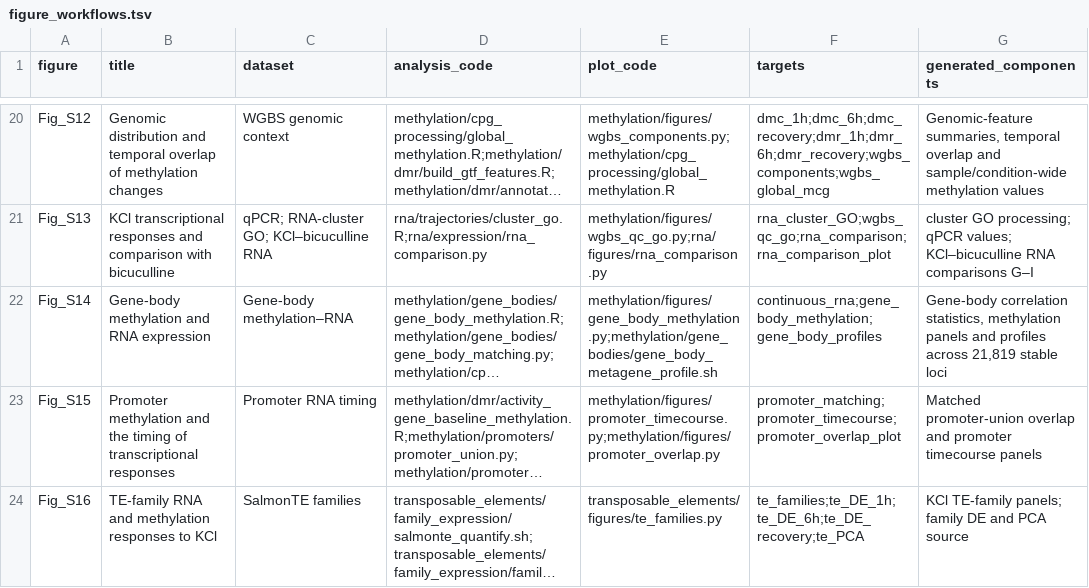
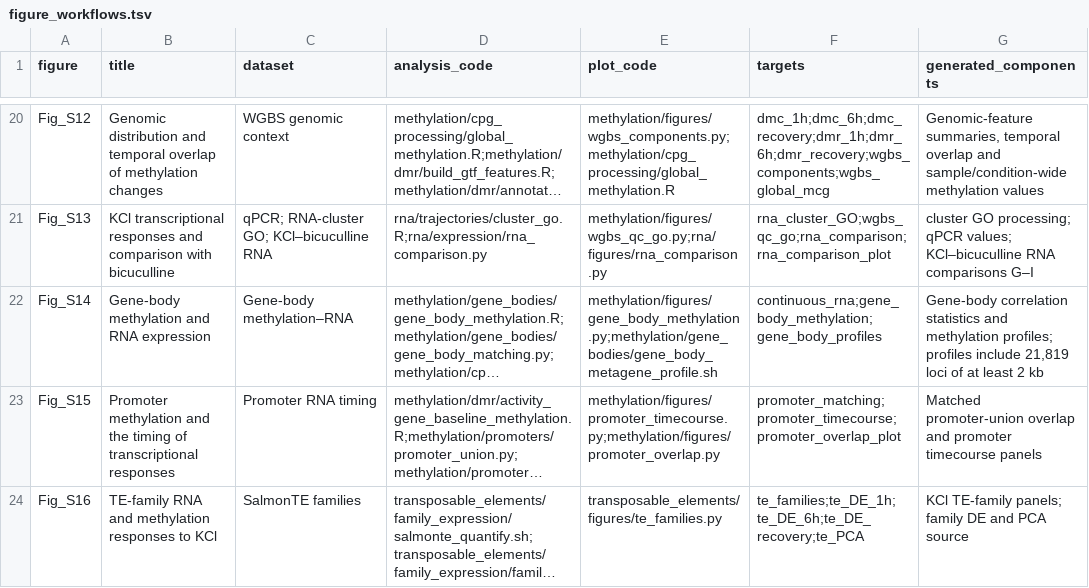
Before and after one commit to luis-f-flores/Flores-et-al-activity-genome-remodeling, a TSV file: figure_workflows.tsv, drawn as a sheet; only a part is shown, gaps mark what is left out; long unchanged cells end in …; the diff names each change by its address in the sheet, - before the commit and + after, or states it on an @@ line.

```diff
--- a/figure_workflows.tsv
+++ b/figure_workflows.tsv
-G22 (generated_components): Gene-body correlation statistics, methylation panels and profiles across 21,819 stable loci
+G22 (generated_components): Gene-body correlation statistics and methylation profiles; profiles include 21,819 loci of at least 2 kb
```
Also changed, not shown: workflows.tsv, 5 other files.
